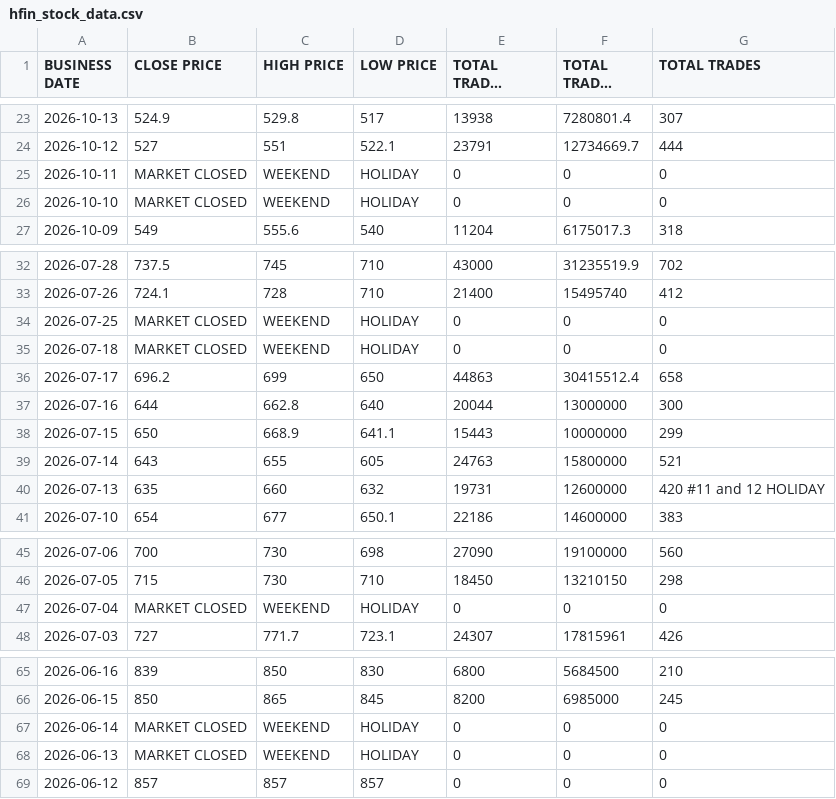
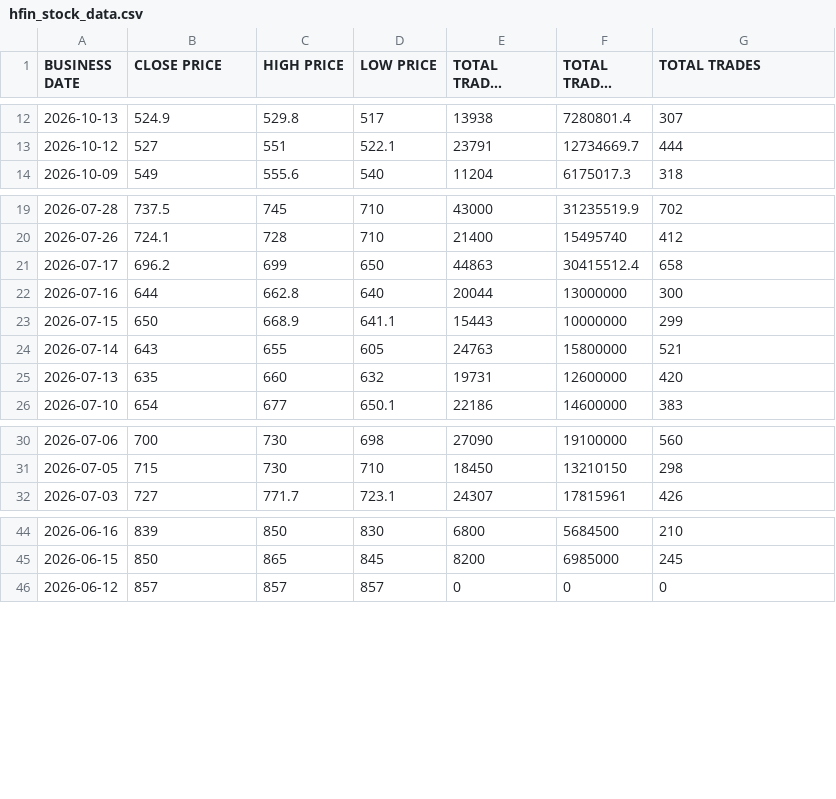
Before and after one commit to sushanttds-jpg/HfIN_Analysis_Using_Python, a CSV file: hfin_stock_data.csv, drawn as a sheet; only a part is shown, gaps mark what is left out; long unchanged cells end in …; removed rows and columns are numbered as before the commit, all else as after; the diff covers the shown part only; the diff names each change by its address in the sheet, - before the commit and + after, or states it on an @@ line.

```diff
--- a/hfin_stock_data.csv
+++ b/hfin_stock_data.csv
-row 25: 2026-10-11 | MARKET CLOSED | WEEKEND | HOLIDAY | 0 | 0 | 0
-row 26: 2026-10-10 | MARKET CLOSED | WEEKEND | HOLIDAY | 0 | 0 | 0
-row 34: 2026-07-25 | MARKET CLOSED | WEEKEND | HOLIDAY | 0 | 0 | 0
-row 35: 2026-07-18 | MARKET CLOSED | WEEKEND | HOLIDAY | 0 | 0 | 0
-G25 (TOTAL TRADES): 420 #11 and 12 HOLIDAY
+G25 (TOTAL TRADES): 420
-row 47: 2026-07-04 | MARKET CLOSED | WEEKEND | HOLIDAY | 0 | 0 | 0
-row 67: 2026-06-14 | MARKET CLOSED | WEEKEND | HOLIDAY | 0 | 0 | 0
-row 68: 2026-06-13 | MARKET CLOSED | WEEKEND | HOLIDAY | 0 | 0 | 0
```
Also changed, not shown: 16 removed rows elsewhere in this file.
